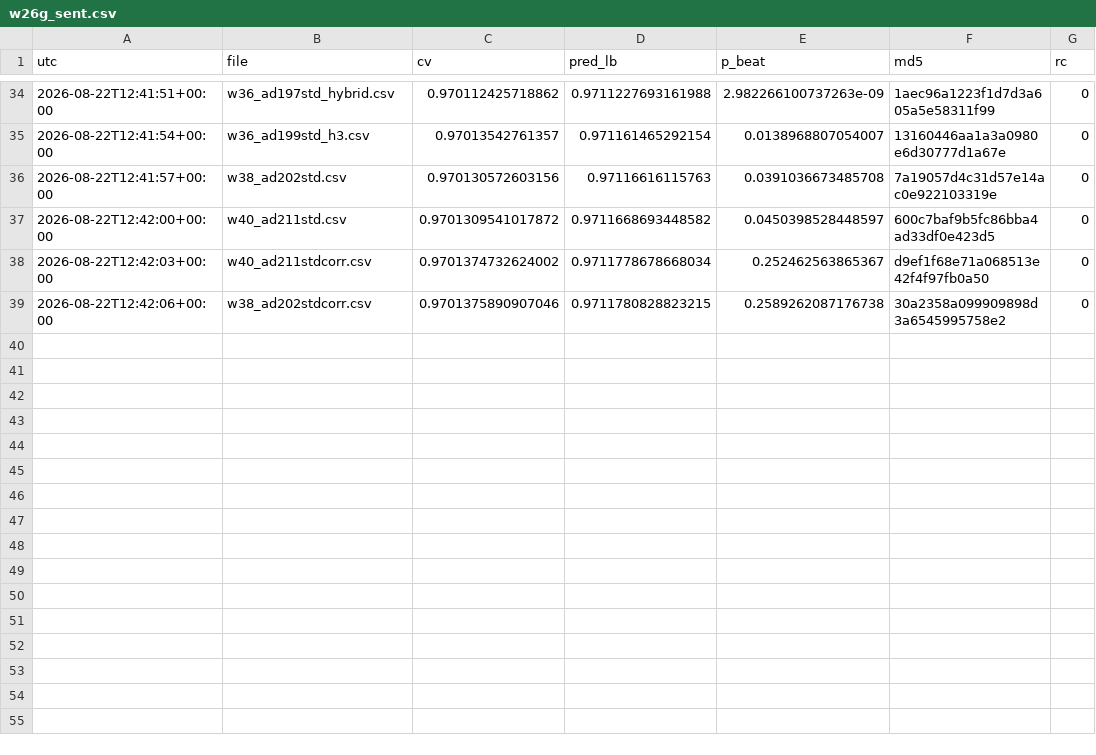
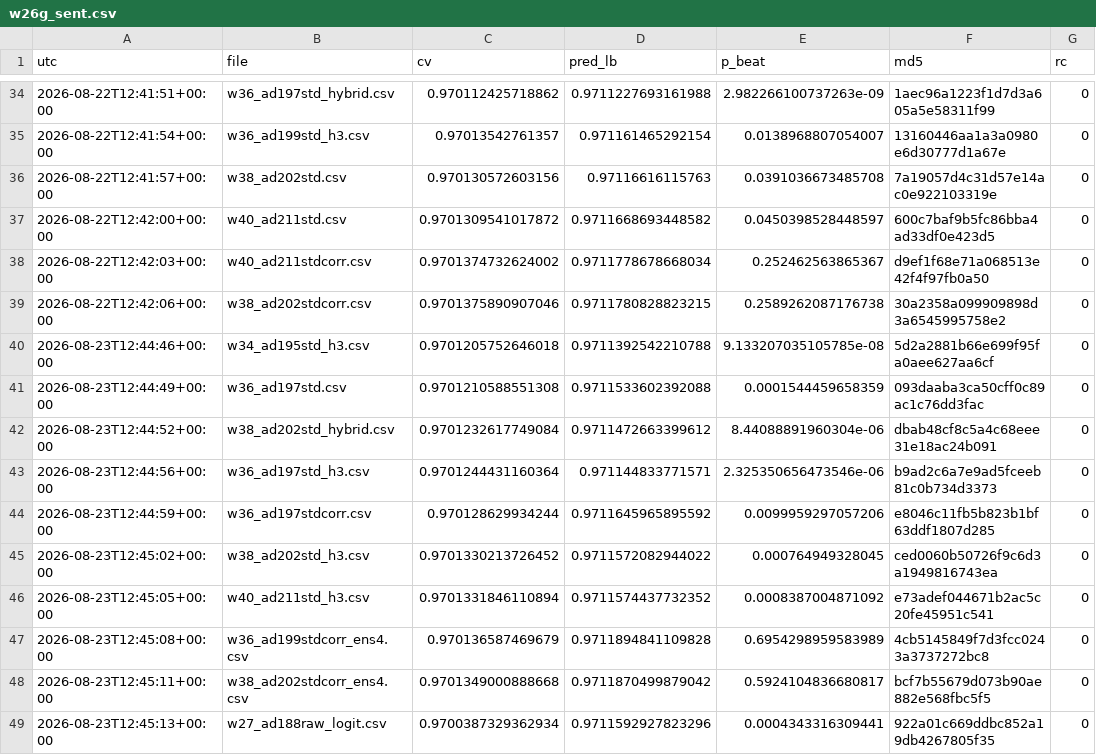
Before and after one commit to teddytennant/playground-series-s6e8, a CSV file: experiments/w26g_sent.csv, drawn as a sheet; only a part is shown, gaps mark what is left out.

```diff
--- a/experiments/w26g_sent.csv
+++ b/experiments/w26g_sent.csv
@@ -39 +39,11 @@ utc,file,cv,pred_lb,p_beat,md5,rc
 2026-08-22T12:42:06+00:00,w38_ad202stdcorr.csv,0.9701375890907046,0.9711780828823215,0.2589262087176738,30a2358a099909898d3a6545995758e2,0
+2026-08-23T12:44:46+00:00,w34_ad195std_h3.csv,0.9701205752646018,0.9711392542210788,9.133207035105785e-08,5d2a2881b66e699f95fa0aee627aa6cf,0
+2026-08-23T12:44:49+00:00,w36_ad197std.csv,0.9701210588551308,0.9711533602392088,0.0001544459658359,093daaba3ca50cff0c89ac1c76dd3fac,0
+2026-08-23T12:44:52+00:00,w38_ad202std_hybrid.csv,0.9701232617749084,0.9711472663399612,8.44088891960304e-06,dbab48cf8c5a4c68eee31e18ac24b091,0
+2026-08-23T12:44:56+00:00,w36_ad197std_h3.csv,0.9701244431160364,0.971144833771571,2.325350656473546e-06,b9ad2c6a7e9ad5fceeb81c0b734d3373,0
+2026-08-23T12:44:59+00:00,w36_ad197stdcorr.csv,0.970128629934244,0.9711645965895592,0.0099959297057206,e8046c11fb5b823b1bf63ddf1807d285,0
+2026-08-23T12:45:02+00:00,w38_ad202std_h3.csv,0.9701330213726452,0.9711572082944022,0.000764949328045,ced0060b50726f9c6d3a1949816743ea,0
+2026-08-23T12:45:05+00:00,w40_ad211std_h3.csv,0.9701331846110894,0.9711574437732352,0.0008387004871092,e73adef044671b2ac5c20fe45951c541,0
+2026-08-23T12:45:08+00:00,w36_ad199stdcorr_ens4.csv,0.970136587469679,0.9711894841109828,0.6954298959583989,4cb5145849f7d3fcc0243a3737272bc8,0
+2026-08-23T12:45:11+00:00,w38_ad202stdcorr_ens4.csv,0.9701349000888668,0.9711870499879042,0.5924104836680817,bcf7b55679d073b90ae882e568fbc5f5,0
+2026-08-23T12:45:13+00:00,w27_ad188raw_logit.csv,0.9700387329362934,0.9711592927823296,0.0004343316309441,922a01c669ddbc852a19db4267805f35,0
```
Also changed, not shown: 8 other files.
